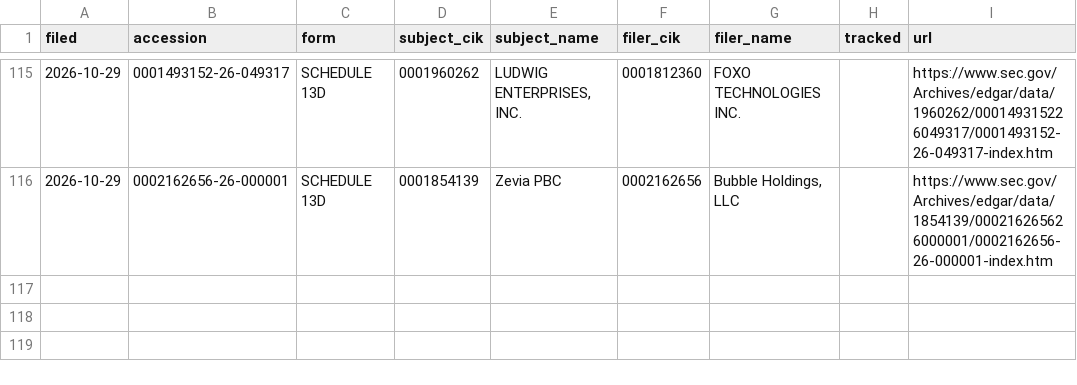
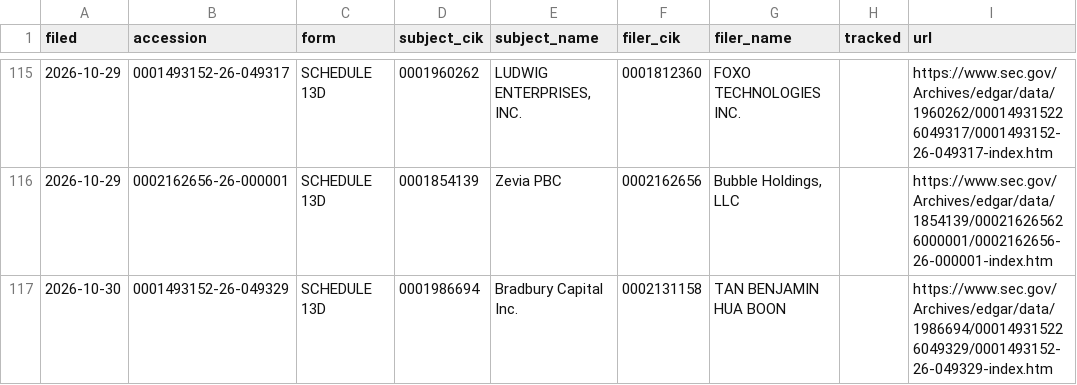
Before and after one commit to jwill736/market-tracker, a CSV file: stakes.csv, drawn as a sheet; only a part is shown, gaps mark what is left out.

```diff
--- a/stakes.csv
+++ b/stakes.csv
@@ -116 +116,2 @@ filed,accession,form,subject_cik,subject_name,filer_cik,filer_name,tracked,url
 2026-10-29,0002162656-26-000001,SCHEDULE 13D,0001854139,Zevia PBC,0002162656,"Bubble Holdings, LLC",,https://www.sec.gov/Archives/edgar/data/1854139/000216265626000001/0002162656-26-000001-index.htm
+2026-10-30,0001493152-26-049329,SCHEDULE 13D,0001986694,Bradbury Capital Inc.,0002131158,TAN BENJAMIN HUA BOON,,https://www.sec.gov/Archives/edgar/data/1986694/000149315226049329/0001493152-26-049329-index.htm
```
Also changed, not shown: early_calls.csv, insider_buys.csv.
